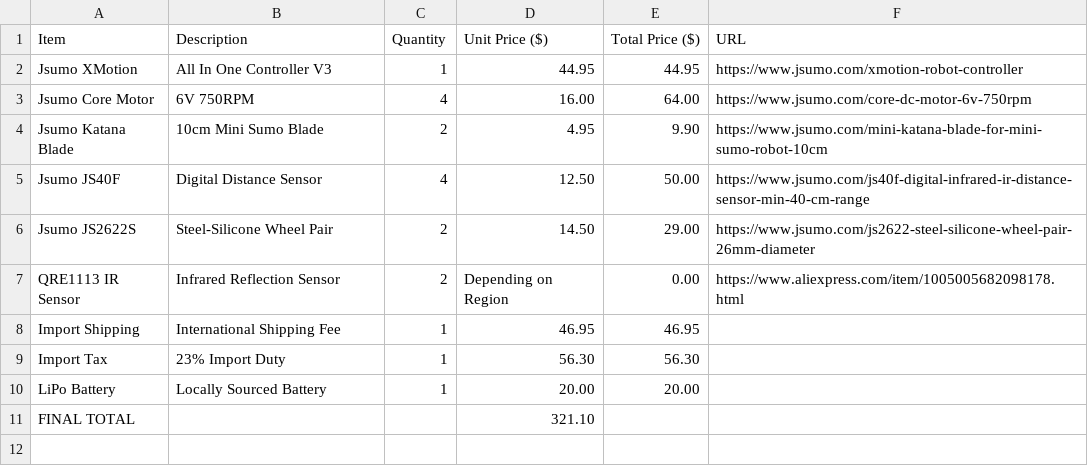
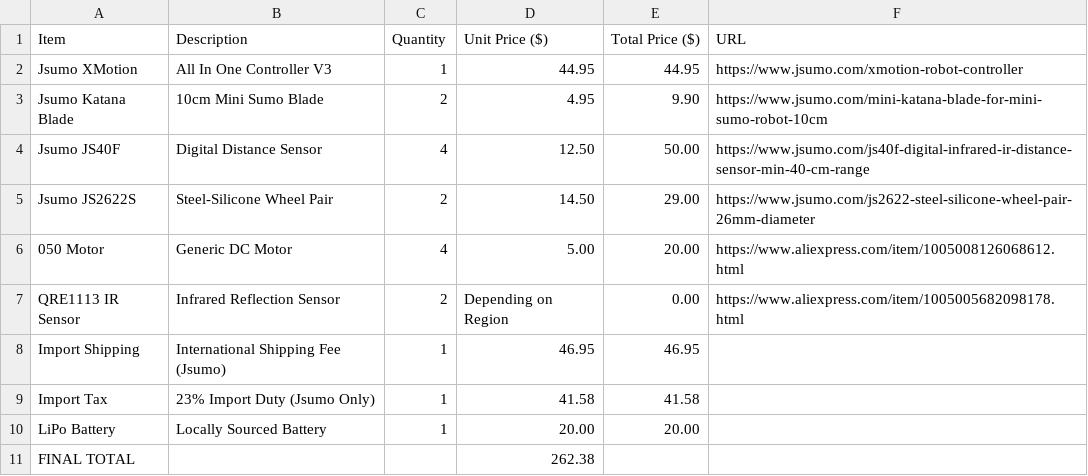
Before and after one commit to AryMinecraft1000/4x4-Mini-Sumo, a CSV file: BOM.csv, drawn as a sheet.

Commit message:
Update BOM.csv with new items and revised totals

```diff
--- a/BOM.csv
+++ b/BOM.csv
@@ -2,3 +2,2 @@ Item,Description,Quantity,Unit Price ($),Total Price ($),URL
 Jsumo XMotion,All In One Controller V3,1,44.95,44.95,https://www.jsumo.com/xmotion-robot-controller
-Jsumo Core Motor,6V 750RPM,4,16.00,64.00,https://www.jsumo.com/core-dc-motor-6v-750rpm
 Jsumo Katana Blade,10cm Mini Sumo Blade,2,4.95,9.90,https://www.jsumo.com/mini-katana-blade-for-mini-sumo-robot-10cm
@@ -6,6 +5,7 @@ Jsumo JS40F,Digital Distance Sensor,4,12.50,50.00,https://www.jsumo.com/js40f-di
 Jsumo JS2622S,Steel-Silicone Wheel Pair,2,14.50,29.00,https://www.jsumo.com/js2622-steel-silicone-wheel-pair-26mm-diameter
+050 Motor,Generic DC Motor,4,5.00,20.00,https://www.aliexpress.com/item/1005008126068612.html
 QRE1113 IR Sensor,Infrared Reflection Sensor,2,Depending on Region,0.00,https://www.aliexpress.com/item/1005005682098178.html
-Import Shipping,International Shipping Fee,1,46.95,46.95,
-Import Tax,23% Import Duty,1,56.30,56.30,
+Import Shipping,International Shipping Fee (Jsumo),1,46.95,46.95,
+Import Tax,23% Import Duty (Jsumo Only),1,41.58,41.58,
 LiPo Battery,Locally Sourced Battery,1,20.00,20.00,
-FINAL TOTAL,,,321.10,,
+FINAL TOTAL,,,262.38,,
```
